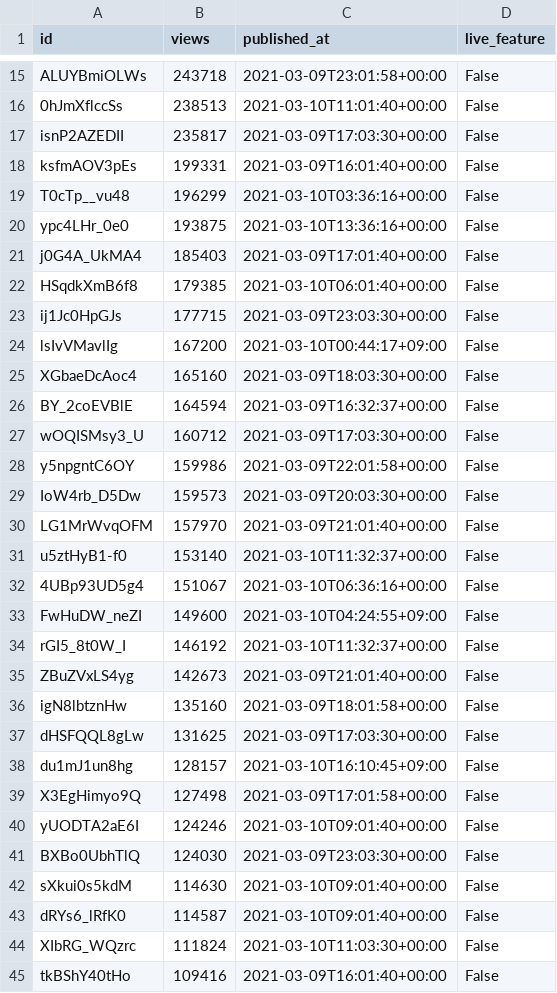
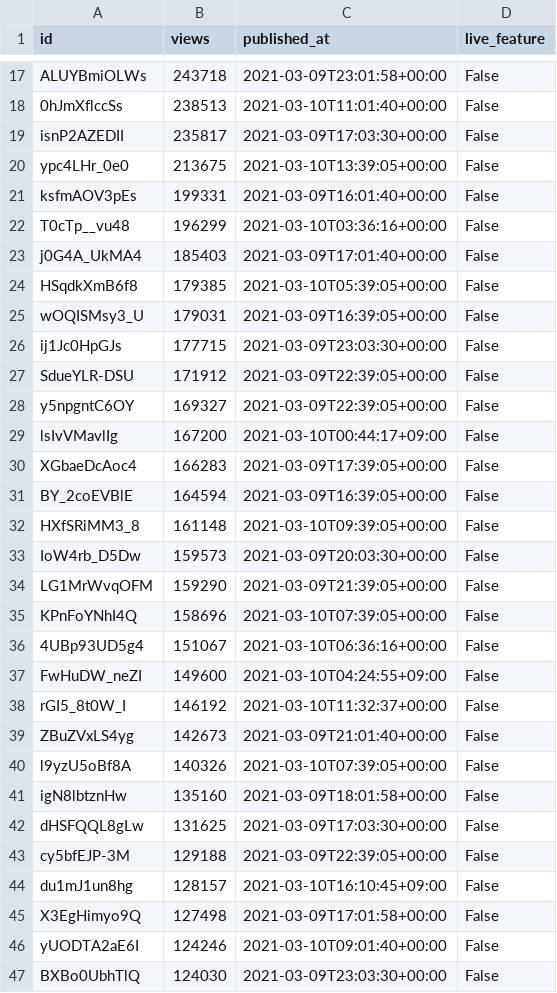
Before and after one commit to cross-internet/api, a CSV file: public/invidious_videos.csv, drawn as a sheet; only a part is shown, gaps mark what is left out; the shorter side is filled out with more unchanged rows; the diff covers the shown part only.

```diff
--- a/public/invidious_videos.csv
+++ b/public/invidious_videos.csv
@@ -17,16 +19,18 @@ ALUYBmiOLWs,243718,2021-03-09T23:01:58+00:00,False
 isnP2AZEDII,235817,2021-03-09T17:03:30+00:00,False
+ypc4LHr_0e0,213675,2021-03-10T13:39:05+00:00,False
 ksfmAOV3pEs,199331,2021-03-09T16:01:40+00:00,False
 T0cTp__vu48,196299,2021-03-10T03:36:16+00:00,False
-ypc4LHr_0e0,193875,2021-03-10T13:36:16+00:00,False
 j0G4A_UkMA4,185403,2021-03-09T17:01:40+00:00,False
-HSqdkXmB6f8,179385,2021-03-10T06:01:40+00:00,False
+HSqdkXmB6f8,179385,2021-03-10T05:39:05+00:00,False
+wOQISMsy3_U,179031,2021-03-09T16:39:05+00:00,False
 ij1Jc0HpGJs,177715,2021-03-09T23:03:30+00:00,False
+SdueYLR-DSU,171912,2021-03-09T22:39:05+00:00,False
+y5npgntC6OY,169327,2021-03-09T22:39:05+00:00,False
 lsIvVMavlIg,167200,2021-03-10T00:44:17+09:00,False
-XGbaeDcAoc4,165160,2021-03-09T18:03:30+00:00,False
-BY_2coEVBlE,164594,2021-03-09T16:32:37+00:00,False
-wOQISMsy3_U,160712,2021-03-09T17:03:30+00:00,False
-y5npgntC6OY,159986,2021-03-09T22:01:58+00:00,False
+XGbaeDcAoc4,166283,2021-03-09T17:39:05+00:00,False
+BY_2coEVBlE,164594,2021-03-09T16:39:05+00:00,False
+HXfSRiMM3_8,161148,2021-03-10T09:39:05+00:00,False
 IoW4rb_D5Dw,159573,2021-03-09T20:03:30+00:00,False
-LG1MrWvqOFM,157970,2021-03-09T21:01:40+00:00,False
-u5ztHyB1-f0,153140,2021-03-10T11:32:37+00:00,False
+LG1MrWvqOFM,159290,2021-03-09T21:39:05+00:00,False
+KPnFoYNhI4Q,158696,2021-03-10T07:39:05+00:00,False
 4UBp93UD5g4,151067,2021-03-10T06:36:16+00:00,False
@@ -35,4 +39,6 @@ rGI5_8t0W_I,146192,2021-03-10T11:32:37+00:00,False
 ZBuZVxLS4yg,142673,2021-03-09T21:01:40+00:00,False
+l9yzU5oBf8A,140326,2021-03-10T07:39:05+00:00,False
 igN8lbtznHw,135160,2021-03-09T18:01:58+00:00,False
 dHSFQQL8gLw,131625,2021-03-09T17:03:30+00:00,False
+cy5bfEJP-3M,129188,2021-03-09T22:39:05+00:00,False
 du1mJ1un8hg,128157,2021-03-10T16:10:45+09:00,False
```
Also changed, not shown: 6 added rows, 6 removed rows and 3 edited cells elsewhere in this file, 1 other file.
